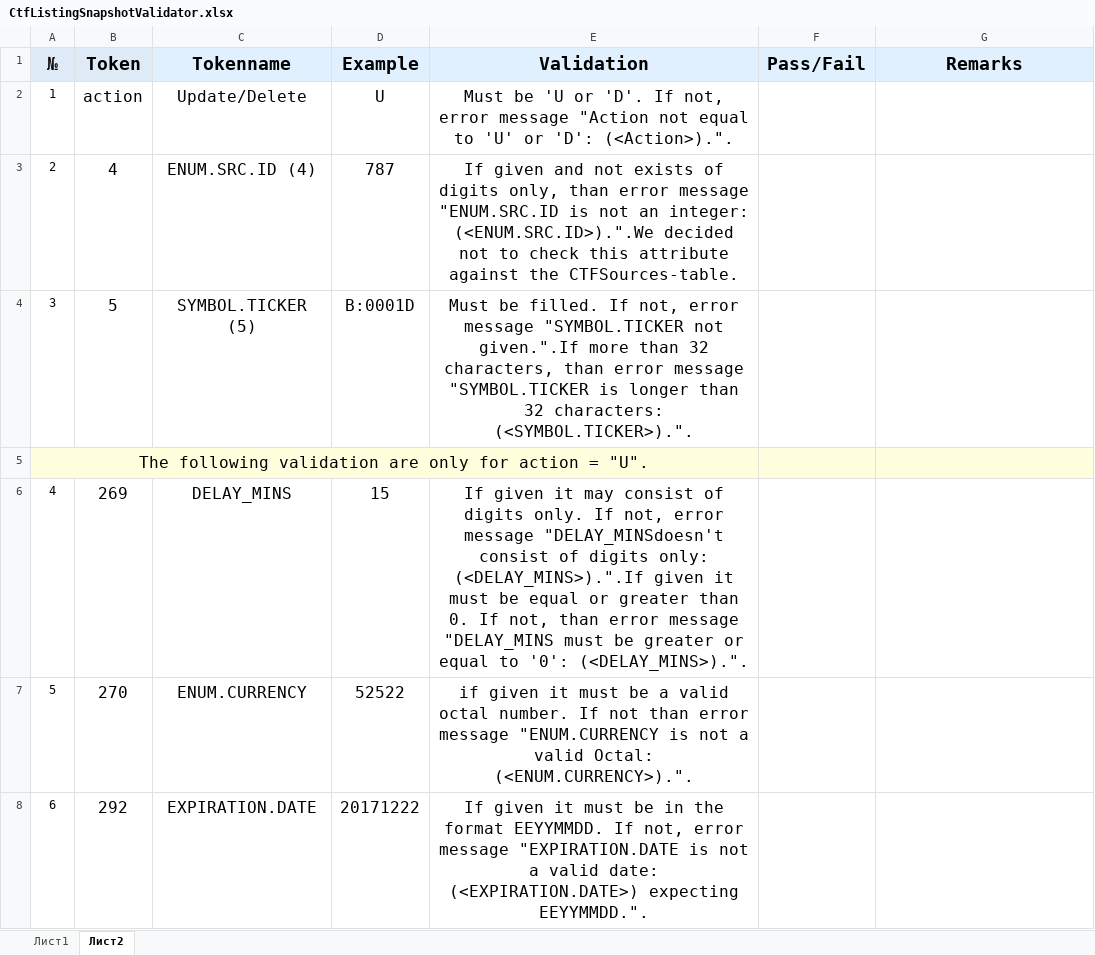
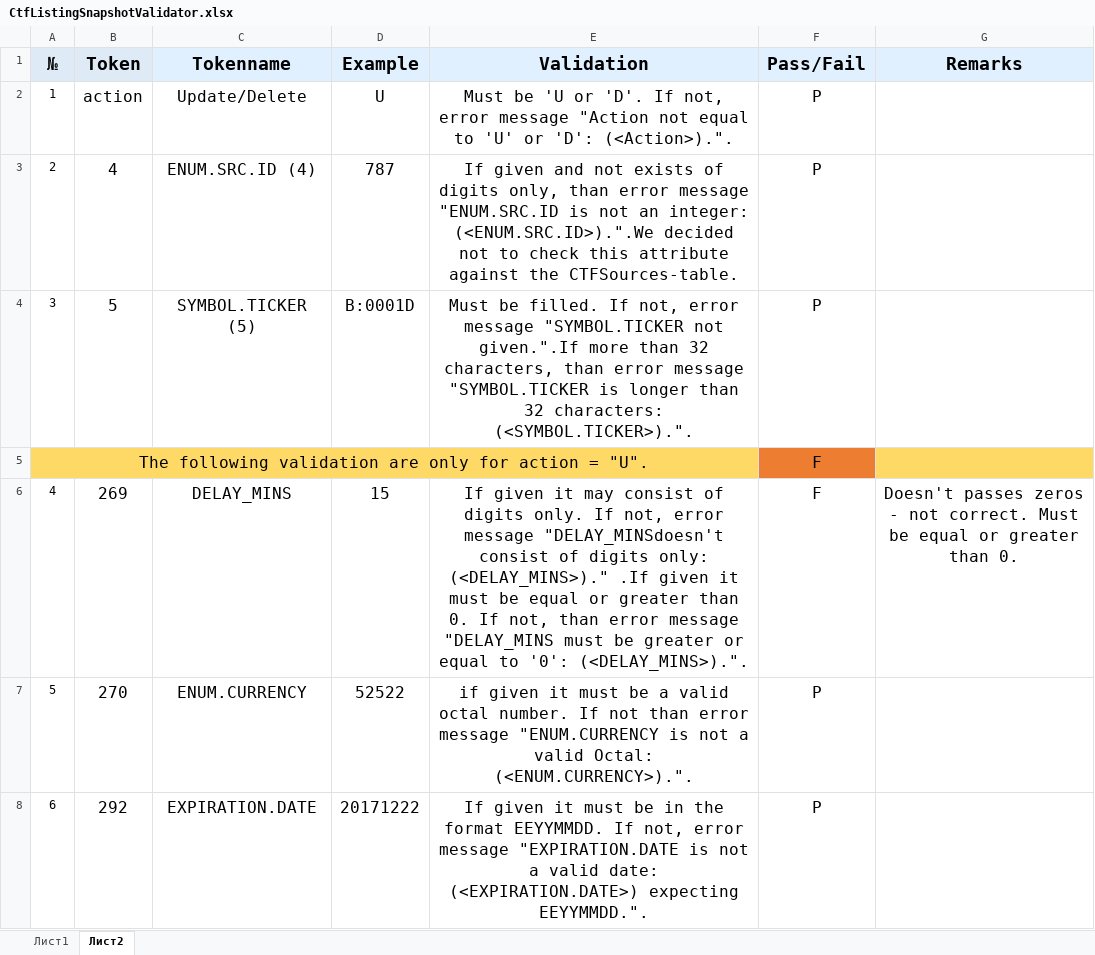
Before and after one commit to OlgaPro/Testing, an Excel workbook: CtfListingSnapshotValidator.xlsx, sheet Лист2, drawn as a sheet; only a part is shown; values as stored, in another font and other column widths than the file's, no borders; the diff covers the shown part only; the diff names each change by its address in the sheet, - before the commit and + after, or states it on an @@ line.

Commit message:
change

```diff
--- a/CtfListingSnapshotValidator.xlsx (sheet Лист2)
+++ b/CtfListingSnapshotValidator.xlsx (sheet Лист2)
-F2:F4 (Pass/Fail): (empty)
+F2:F4 (Pass/Fail): P
-A5:E5 fill: #FFFFDD
+A5:E5 fill: #FFD966
-F5:F6 (Pass/Fail): (empty)
+F5:F6 (Pass/Fail): F
-F5 fill: #FFFFDD
+F5 fill: #ED7D31
-G5 fill: #FFFFDD
+G5 fill: #FFD966
-E6 (Validation): …digits only: (<DELAY_MINS>).".If given it…
+E6 (Validation): …digits only: (<DELAY_MINS>)." .If given it…
-G6 (Remarks): (empty)
+G6 (Remarks): Doesn't passes zeros - not correct. Must be equal or greater than 0.
-F7:F8 (Pass/Fail): (empty)
+F7:F8 (Pass/Fail): P
```
Also changed, not shown: 4 added rows, 1 removed row, 47 edited cells and row numbers in column A elsewhere in this sheet.
